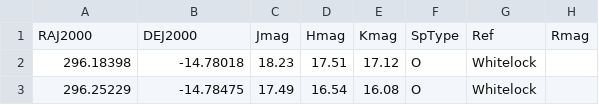
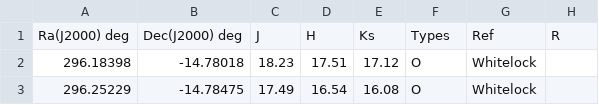
Before and after one commit to Mahdi-Abdollahii/NGC_6822, a CSV file: Data_V3/Final_cleaned_data_v3.csv, drawn as a sheet; only a part is shown; removed rows and columns are numbered as before the commit, all else as after; the diff names each change by its address in the sheet, - before the commit and + after, or states it on an @@ line.

Commit message:
Update Final_cleaned_data_v3.csv

```diff
--- a/Data_V3/Final_cleaned_data_v3.csv
+++ b/Data_V3/Final_cleaned_data_v3.csv
-row 1: RAJ2000 | DEJ2000 | Jmag | Hmag | Kmag | SpType | Ref | Rmag
+row 1: Ra(J2000) deg | Dec(J2000) deg | J | H | Ks | Types | Ref | R
```
